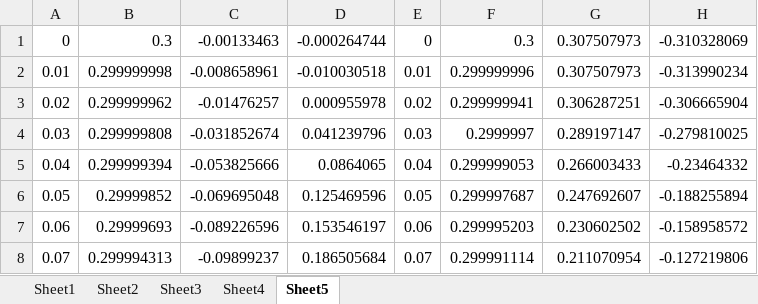
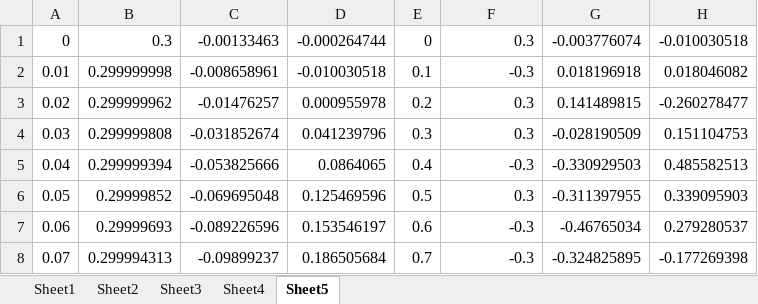
Before and after one commit to RaulH03/IntegrationProject, an Excel workbook: expirement_data.xlsx, sheet Sheet5, drawn as a sheet; only a part is shown; values as stored, in another font and other column widths than the file's, no borders; 1 other sheet too large or unreadable and not compared; the diff covers the shown part only; the diff names each change by its address in the sheet, - before the commit and + after, or states it on an @@ line.

Commit message:
data experiment

```diff
--- a/expirement_data.xlsx (sheet Sheet5)
+++ b/expirement_data.xlsx (sheet Sheet5)
-G1: 0.307507973
+G1: -0.003776074
-H1: -0.310328069
+H1: -0.010030518
-E2: 0.01
+E2: 0.1
-F2: 0.299999996
+F2: -0.3
-G2: 0.307507973
+G2: 0.018196918
-H2: -0.313990234
+H2: 0.018046082
-E3: 0.02
+E3: 0.2
-F3: 0.299999941
+F3: 0.3
-G3: 0.306287251
+G3: 0.141489815
-H3: -0.306665904
+H3: -0.260278477
-E4: 0.03
+E4: 0.3
-F4: 0.2999997
+F4: 0.3
-G4: 0.289197147
+G4: -0.028190509
-H4: -0.279810025
+H4: 0.151104753
-E5: 0.04
+E5: 0.4
-F5: 0.299999053
+F5: -0.3
-G5: 0.266003433
+G5: -0.330929503
-H5: -0.23464332
+H5: 0.485582513
-E6: 0.05
+E6: 0.5
-F6: 0.299997687
+F6: 0.3
-G6: 0.247692607
+G6: -0.311397955
-H6: -0.188255894
+H6: 0.339095903
-E7: 0.06
+E7: 0.6
-F7: 0.299995203
+F7: -0.3
-G7: 0.230602502
+G7: -0.46765034
-H7: -0.158958572
+H7: 0.279280537
-E8: 0.07
+E8: 0.7
-F8: 0.299991114
+F8: -0.3
-G8: 0.211070954
+G8: -0.324825895
-H8: -0.127219806
+H8: -0.177269398
```
Also changed, not shown: 572 edited cells elsewhere in this sheet, 17 other files.
